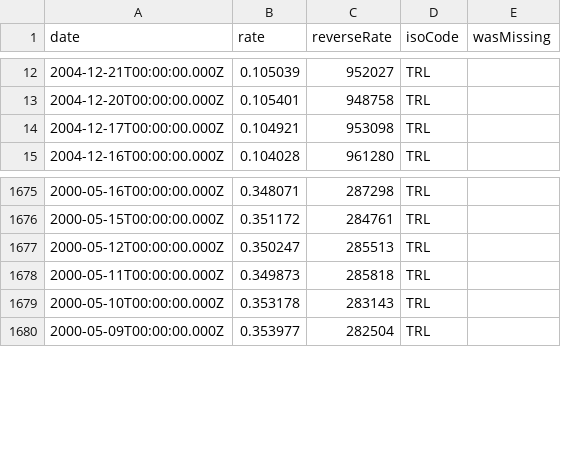
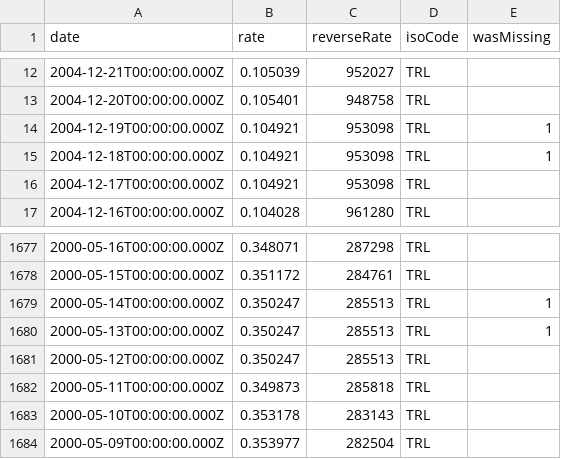
Before and after one commit to LubomirGeorgiev/bnb-currency-exchange-rates, a CSV file: data/TRL.csv, drawn as a sheet; only a part is shown, gaps mark what is left out; the diff names each change by its address in the sheet, - before the commit and + after, or states it on an @@ line.

Commit message:
Update exchange rates

```diff
--- a/data/TRL.csv
+++ b/data/TRL.csv
+row 14: 2004-12-19T00:00:00.000Z | 0.104921 | 953098 | TRL | 1
+row 15: 2004-12-18T00:00:00.000Z | 0.104921 | 953098 | TRL | 1
+row 1679: 2000-05-14T00:00:00.000Z | 0.350247 | 285513 | TRL | 1
+row 1680: 2000-05-13T00:00:00.000Z | 0.350247 | 285513 | TRL | 1
```
Also changed, not shown: data/HRK.csv, data/IDR.csv, 40 other files.
